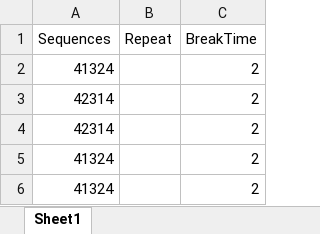
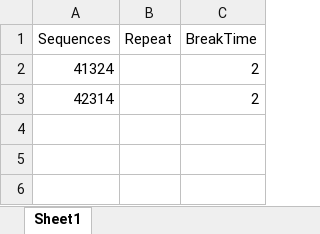
Before and after one commit to coriumgit/coriumgit.github.io, an Excel workbook: resources/Protocol.xlsx, sheet Sheet1, drawn as a sheet; values as stored, in another font and other column widths than the file's, no borders; the diff names each change by its address in the sheet, - before the commit and + after, or states it on an @@ line.

Commit message:
Update Protocol.xlsx

```diff
--- a/resources/Protocol.xlsx (sheet Sheet1)
+++ b/resources/Protocol.xlsx (sheet Sheet1)
-row 4: 42314 |  | 2
-row 5: 41324 |  | 2
-row 6: 41324 |  | 2
```
